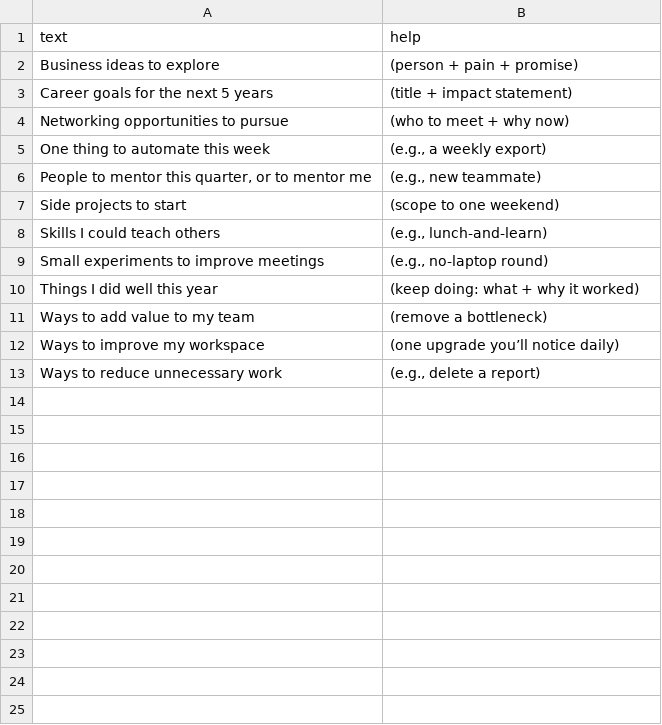
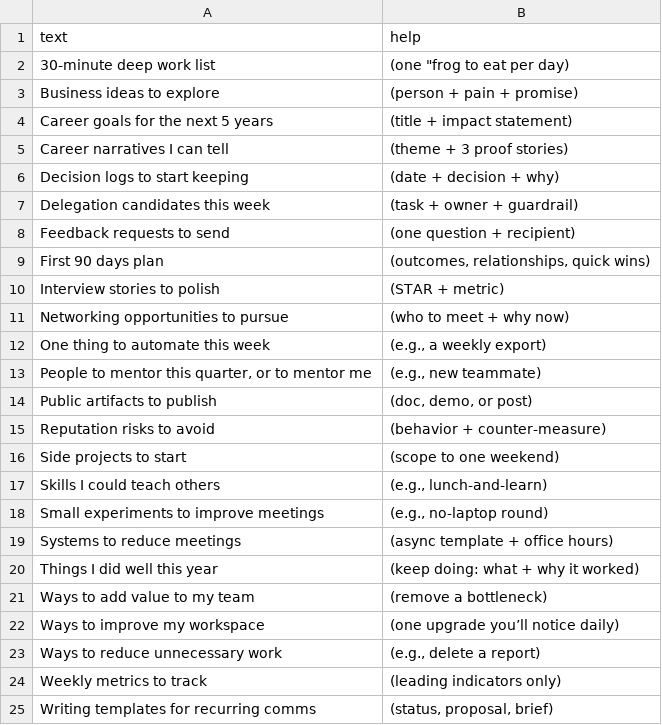
Before and after one commit to atomantic/Ideator, a TSV file: Ideator/Resources/PromptPacks/Core/professional.tsv, drawn as a sheet.

```diff
--- a/Ideator/Resources/PromptPacks/Core/professional.tsv
+++ b/Ideator/Resources/PromptPacks/Core/professional.tsv
@@ -1,4 +1,11 @@
 text	help
+30‑minute deep work list	(one "frog to eat per day)
 Business ideas to explore	(person + pain + promise)
 Career goals for the next 5 years	(title + impact statement)
+Career narratives I can tell	(theme + 3 proof stories)
+Decision logs to start keeping	(date + decision + why)
+Delegation candidates this week	(task + owner + guardrail)
+Feedback requests to send	(one question + recipient)
+First 90 days plan	(outcomes, relationships, quick wins)
+Interview stories to polish	(STAR + metric)
 Networking opportunities to pursue	(who to meet + why now)
@@ -6,2 +13,4 @@ One thing to automate this week	(e.g., a weekly export)
 People to mentor this quarter, or to mentor me	(e.g., new teammate)
+Public artifacts to publish	(doc, demo, or post)
+Reputation risks to avoid	(behavior + counter‑measure)
 Side projects to start	(scope to one weekend)
@@ -9,2 +18,3 @@ Skills I could teach others	(e.g., lunch‑and‑learn)
 Small experiments to improve meetings	(e.g., no‑laptop round)
+Systems to reduce meetings	(async template + office hours)
 Things I did well this year	(keep doing: what + why it worked)
@@ -13 +23,3 @@ Ways to improve my workspace	(one upgrade you’ll notice daily)
 Ways to reduce unnecessary work	(e.g., delete a report)
+Weekly metrics to track	(leading indicators only)
+Writing templates for recurring comms	(status, proposal, brief)
```
Also changed, not shown: Ideator/Resources/PromptPacks/Core/entertainment.tsv, Ideator/Resources/PromptPacks/Core/gratitude.tsv, 10 other files.
